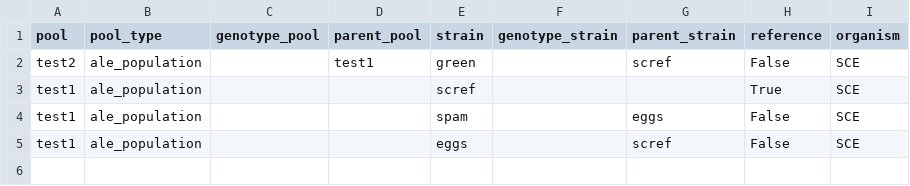
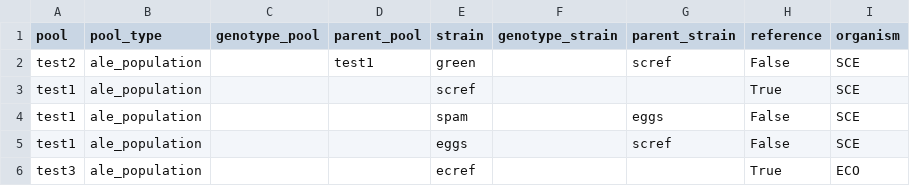
Before and after one commit to DD-DeCaF/upload-legacy, a CSV file: upload/data/examples/strains.csv, drawn as a sheet; the diff names each change by its address in the sheet, - before the commit and + after, or states it on an @@ line.

```diff
--- a/upload/data/examples/strains.csv
+++ b/upload/data/examples/strains.csv
+row 6: test3 | ale_population |  |  | ecref |  |  | True | ECO
```
Also changed, not shown: upload/data/examples/fluxes.csv, 6 other files.
